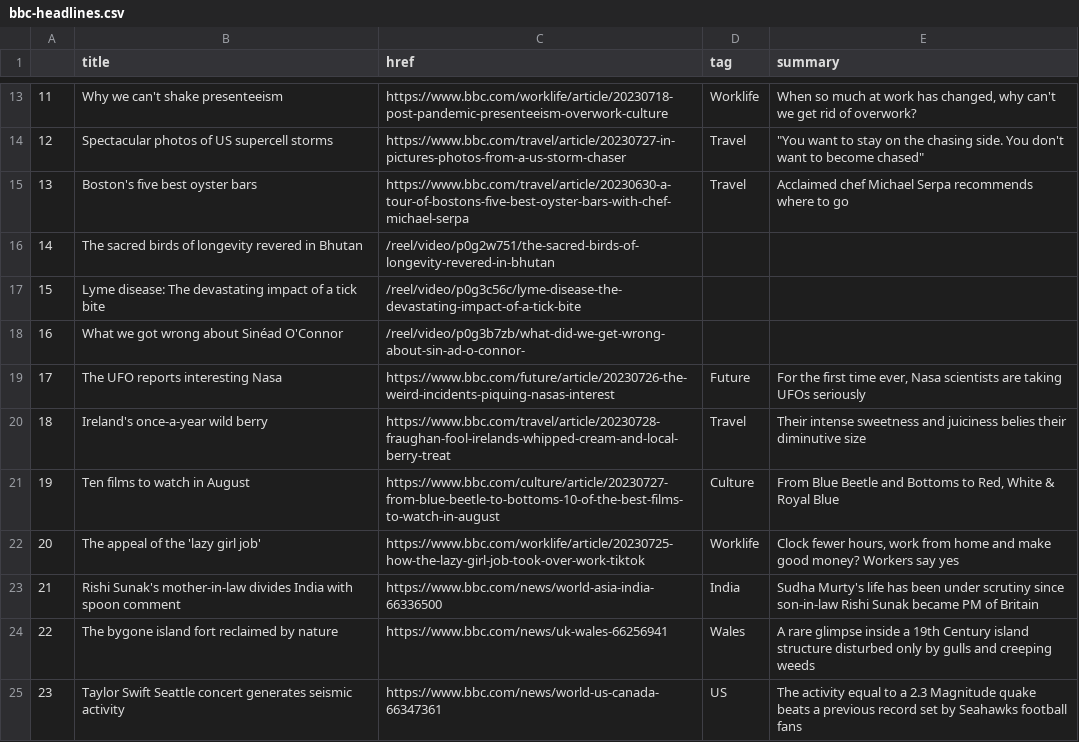
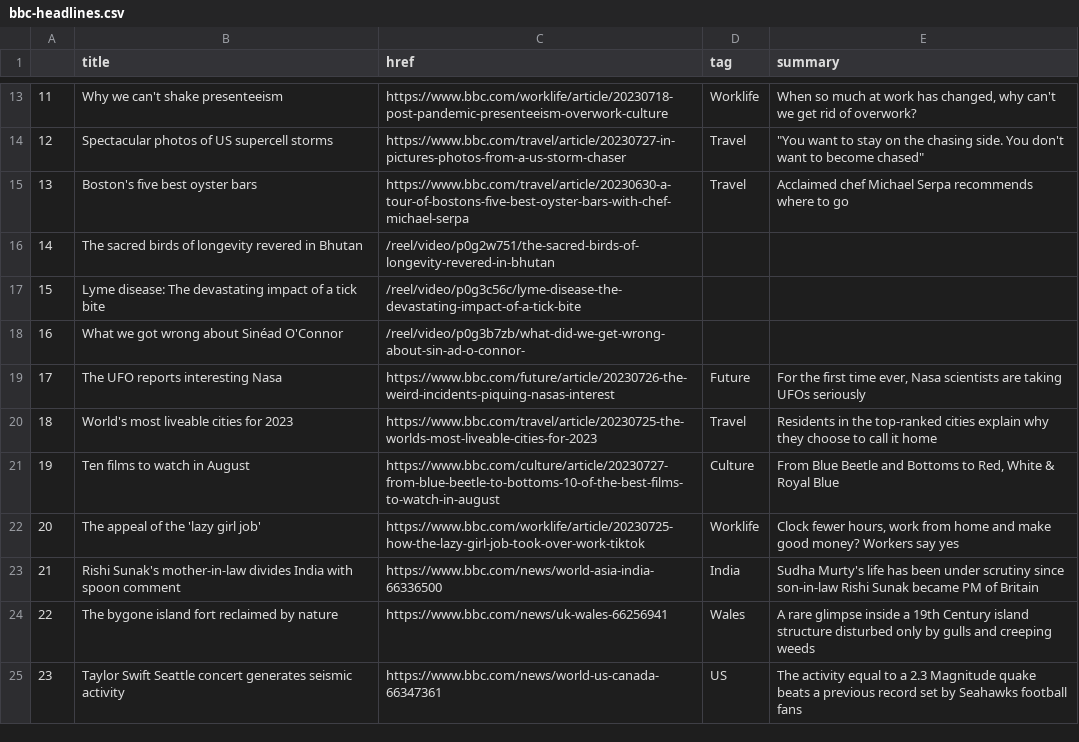
Before and after one commit to marypasciak/automatic-scraper, a CSV file: bbc-headlines.csv, drawn as a sheet; only a part is shown, gaps mark what is left out.

```diff
--- a/bbc-headlines.csv
+++ b/bbc-headlines.csv
@@ -19,3 +19,3 @@
 17,The UFO reports interesting Nasa,https://www.bbc.com/future/article/20230726-the-weird-incidents-piquing-nasas-interest,Future,"For the first time ever, Nasa scientists are taking UFOs seriously"
-18,Ireland's once-a-year wild berry,https://www.bbc.com/travel/article/20230728-fraughan-fool-irelands-whipped-cream-and-local-berry-treat,Travel,Their intense sweetness and juiciness belies their diminutive size
+18,World's most liveable cities for 2023,https://www.bbc.com/travel/article/20230725-the-worlds-most-liveable-cities-for-2023,Travel,Residents in the top-ranked cities explain why they choose to call it home
 19,Ten films to watch in August,https://www.bbc.com/culture/article/20230727-from-blue-beetle-to-bottoms-10-of-the-best-films-to-watch-in-august,Culture,"From Blue Beetle and Bottoms to Red, White & Royal Blue"
```
